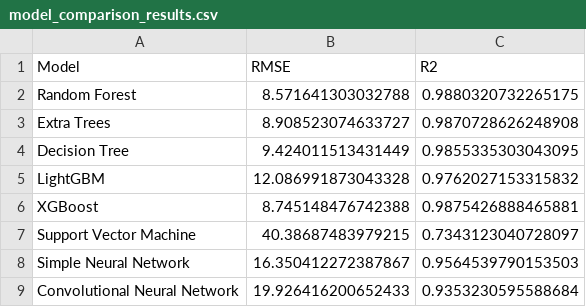
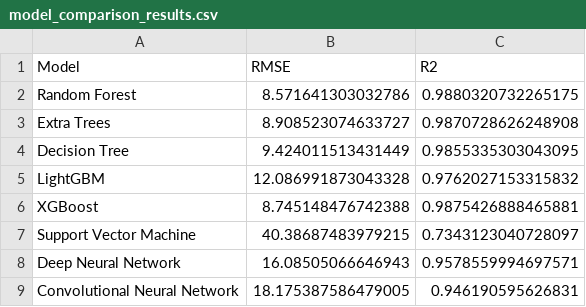
Before and after one commit to attiqrafiq/AQI_Prediction_Model, a CSV file: model_comparison_results.csv, drawn as a sheet.

```diff
--- a/model_comparison_results.csv
+++ b/model_comparison_results.csv
@@ -1,3 +1,3 @@
 Model,RMSE,R2
-Random Forest,8.571641303032788,0.9880320732265175
+Random Forest,8.571641303032786,0.9880320732265175
 Extra Trees,8.908523074633727,0.9870728626248908
@@ -7,3 +7,3 @@ XGBoost,8.745148476742388,0.9875426888465881
 Support Vector Machine,40.38687483979215,0.7343123040728097
-Simple Neural Network,16.350412272387867,0.9564539790153503
-Convolutional Neural Network,19.926416200652433,0.9353230595588684
+Deep Neural Network,16.08505066646943,0.9578559994697571
+Convolutional Neural Network,18.175387586479005,0.946190595626831
```
Also changed, not shown: 6 other files.
